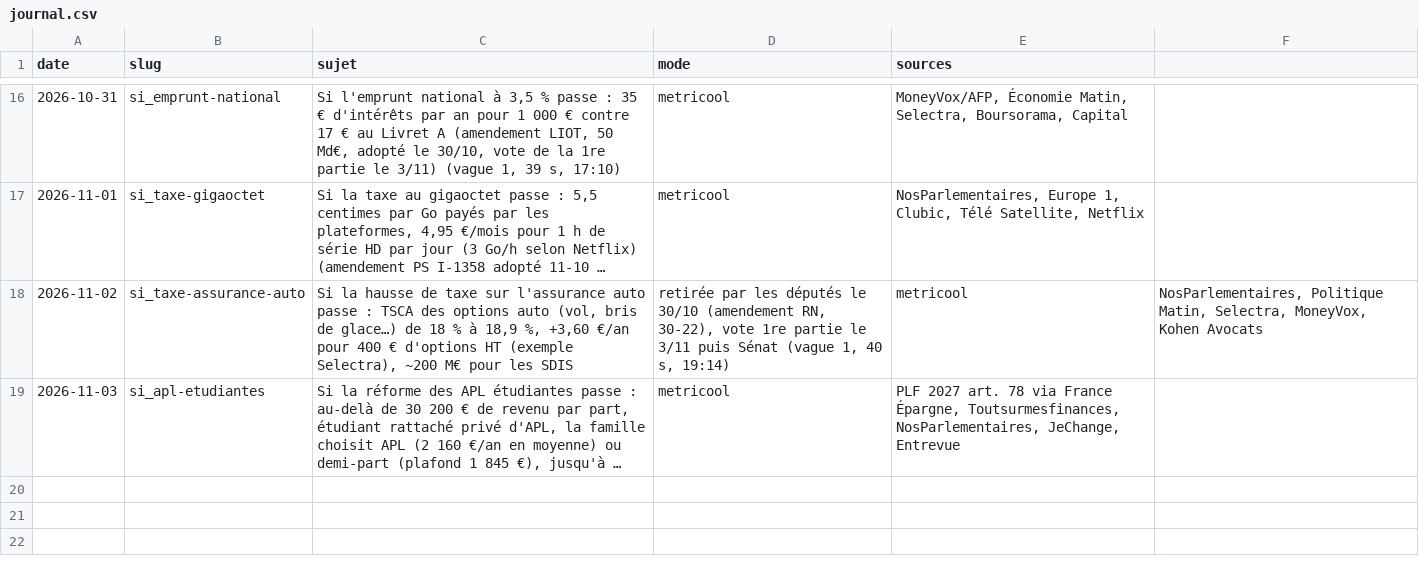
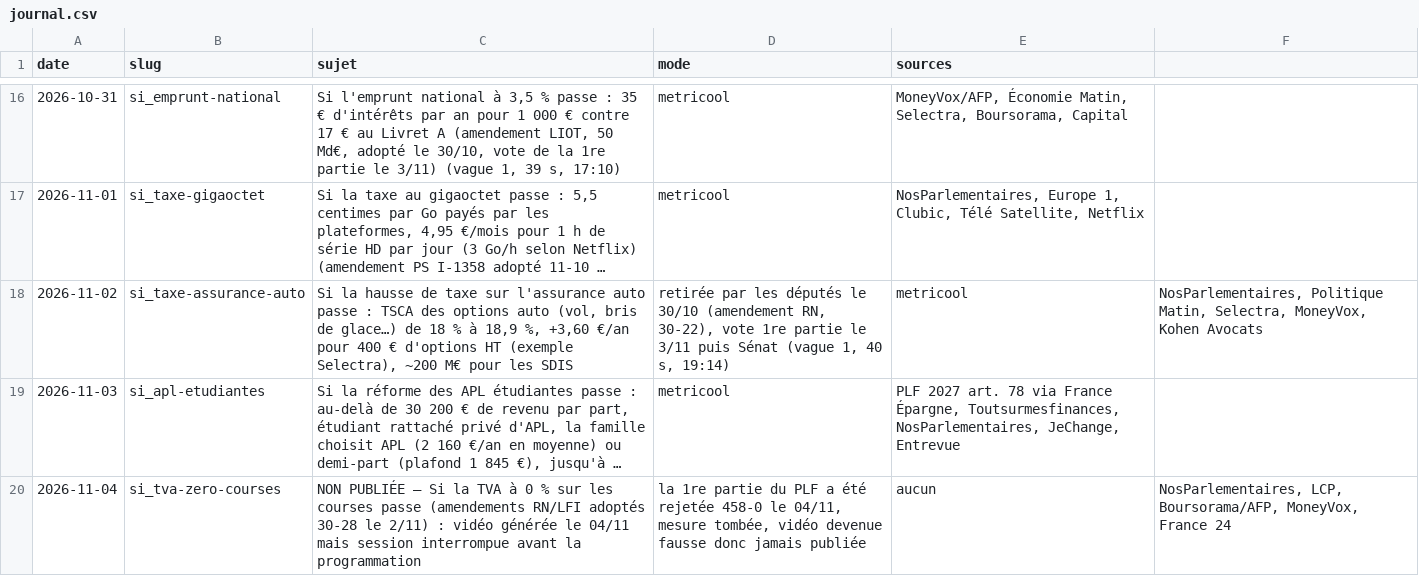
Before and after one commit to aymericgerard1502-boop/enigmes-images, a CSV file: arene/journal.csv, drawn as a sheet; only a part is shown, gaps mark what is left out; long unchanged cells end in …; the diff names each change by its address in the sheet, - before the commit and + after, or states it on an @@ line.

```diff
--- a/arene/journal.csv
+++ b/arene/journal.csv
+row 20: 2026-11-04 | si_tva-zero-courses | NON PUBLIÉE — Si la TVA à 0 % sur les courses passe (amendements RN/LFI adoptés 30-28 le 2/11) : vidéo générée le 04/11 mais session interrompue avant la programmation | la 1re partie du PLF a été rejetée 458-0 le 04/11, mesure tombée, vidéo devenue fausse donc jamais publiée | aucun | NosParlementaires, LCP, Boursorama/AFP, MoneyVox, France 24
```
